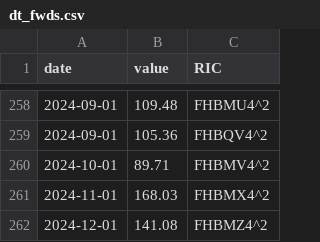
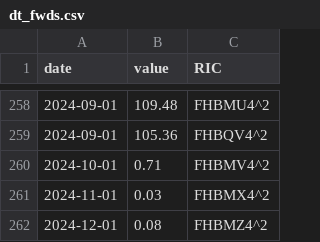
Before and after one commit to mbsenergy/HPFC, a CSV file: vignettes/run/Romania-PPC/01_raw/dt_fwds.csv, drawn as a sheet; only a part is shown, gaps mark what is left out.

```diff
--- a/vignettes/run/Romania-PPC/01_raw/dt_fwds.csv
+++ b/vignettes/run/Romania-PPC/01_raw/dt_fwds.csv
@@ -259,4 +259,4 @@ date,value,RIC
 2024-09-01,105.36,FHBQV4^2
-2024-10-01,89.71,FHBMV4^2
-2024-11-01,168.03,FHBMX4^2
-2024-12-01,141.08,FHBMZ4^2
+2024-10-01,0.71,FHBMV4^2
+2024-11-01,0.03,FHBMX4^2
+2024-12-01,0.08,FHBMZ4^2
```
Also changed, not shown: 6 other files.
